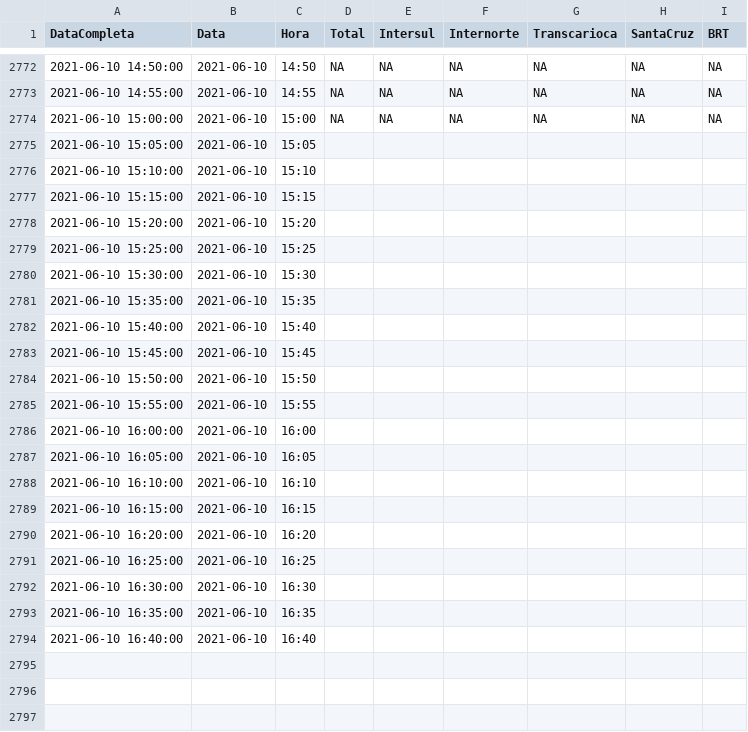
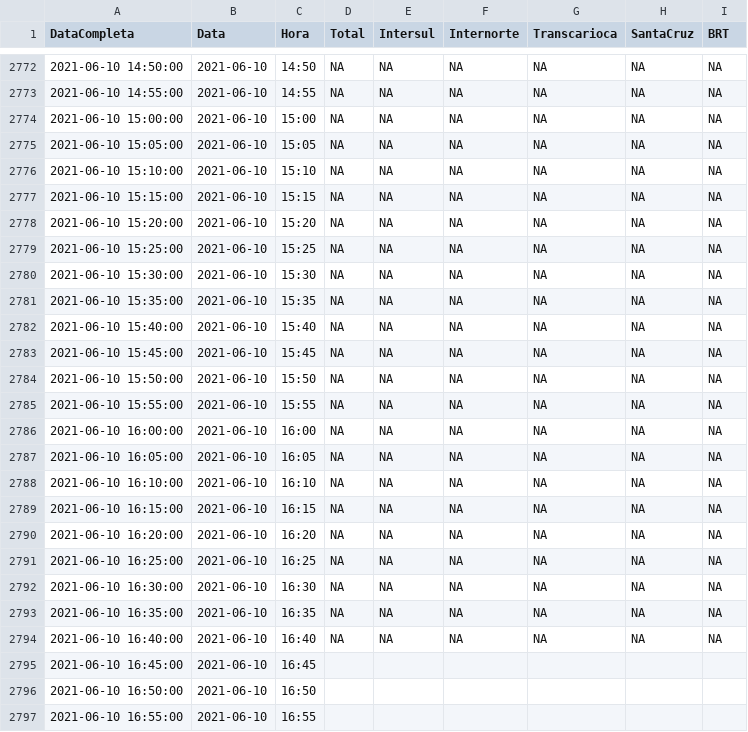
Before and after one commit to gbragaalves/OnibusRio, a CSV file: QuantidadeOnibus/QuantidadeOnibus.csv, drawn as a sheet; only a part is shown, gaps mark what is left out.

```diff
--- a/QuantidadeOnibus/QuantidadeOnibus.csv
+++ b/QuantidadeOnibus/QuantidadeOnibus.csv
@@ -2774,21 +2774,24 @@
 "2021-06-10 15:00:00";"2021-06-10";"15:00";NA;NA;NA;NA;NA;NA
-"2021-06-10 15:05:00";"2021-06-10";"15:05";"";"";"";"";"";""
-"2021-06-10 15:10:00";"2021-06-10";"15:10";"";"";"";"";"";""
-"2021-06-10 15:15:00";"2021-06-10";"15:15";"";"";"";"";"";""
-"2021-06-10 15:20:00";"2021-06-10";"15:20";"";"";"";"";"";""
-"2021-06-10 15:25:00";"2021-06-10";"15:25";"";"";"";"";"";""
-"2021-06-10 15:30:00";"2021-06-10";"15:30";"";"";"";"";"";""
-"2021-06-10 15:35:00";"2021-06-10";"15:35";"";"";"";"";"";""
-"2021-06-10 15:40:00";"2021-06-10";"15:40";"";"";"";"";"";""
-"2021-06-10 15:45:00";"2021-06-10";"15:45";"";"";"";"";"";""
-"2021-06-10 15:50:00";"2021-06-10";"15:50";"";"";"";"";"";""
-"2021-06-10 15:55:00";"2021-06-10";"15:55";"";"";"";"";"";""
-"2021-06-10 16:00:00";"2021-06-10";"16:00";"";"";"";"";"";""
-"2021-06-10 16:05:00";"2021-06-10";"16:05";"";"";"";"";"";""
-"2021-06-10 16:10:00";"2021-06-10";"16:10";"";"";"";"";"";""
-"2021-06-10 16:15:00";"2021-06-10";"16:15";"";"";"";"";"";""
-"2021-06-10 16:20:00";"2021-06-10";"16:20";"";"";"";"";"";""
-"2021-06-10 16:25:00";"2021-06-10";"16:25";"";"";"";"";"";""
-"2021-06-10 16:30:00";"2021-06-10";"16:30";"";"";"";"";"";""
-"2021-06-10 16:35:00";"2021-06-10";"16:35";"";"";"";"";"";""
-"2021-06-10 16:40:00";"2021-06-10";"16:40";"";"";"";"";"";""
+"2021-06-10 15:05:00";"2021-06-10";"15:05";NA;NA;NA;NA;NA;NA
+"2021-06-10 15:10:00";"2021-06-10";"15:10";NA;NA;NA;NA;NA;NA
+"2021-06-10 15:15:00";"2021-06-10";"15:15";NA;NA;NA;NA;NA;NA
+"2021-06-10 15:20:00";"2021-06-10";"15:20";NA;NA;NA;NA;NA;NA
+"2021-06-10 15:25:00";"2021-06-10";"15:25";NA;NA;NA;NA;NA;NA
+"2021-06-10 15:30:00";"2021-06-10";"15:30";NA;NA;NA;NA;NA;NA
+"2021-06-10 15:35:00";"2021-06-10";"15:35";NA;NA;NA;NA;NA;NA
+"2021-06-10 15:40:00";"2021-06-10";"15:40";NA;NA;NA;NA;NA;NA
+"2021-06-10 15:45:00";"2021-06-10";"15:45";NA;NA;NA;NA;NA;NA
+"2021-06-10 15:50:00";"2021-06-10";"15:50";NA;NA;NA;NA;NA;NA
+"2021-06-10 15:55:00";"2021-06-10";"15:55";NA;NA;NA;NA;NA;NA
+"2021-06-10 16:00:00";"2021-06-10";"16:00";NA;NA;NA;NA;NA;NA
+"2021-06-10 16:05:00";"2021-06-10";"16:05";NA;NA;NA;NA;NA;NA
+"2021-06-10 16:10:00";"2021-06-10";"16:10";NA;NA;NA;NA;NA;NA
+"2021-06-10 16:15:00";"2021-06-10";"16:15";NA;NA;NA;NA;NA;NA
+"2021-06-10 16:20:00";"2021-06-10";"16:20";NA;NA;NA;NA;NA;NA
+"2021-06-10 16:25:00";"2021-06-10";"16:25";NA;NA;NA;NA;NA;NA
+"2021-06-10 16:30:00";"2021-06-10";"16:30";NA;NA;NA;NA;NA;NA
+"2021-06-10 16:35:00";"2021-06-10";"16:35";NA;NA;NA;NA;NA;NA
+"2021-06-10 16:40:00";"2021-06-10";"16:40";NA;NA;NA;NA;NA;NA
+"2021-06-10 16:45:00";"2021-06-10";"16:45";"";"";"";"";"";""
+"2021-06-10 16:50:00";"2021-06-10";"16:50";"";"";"";"";"";""
+"2021-06-10 16:55:00";"2021-06-10";"16:55";"";"";"";"";"";""
```
Also changed, not shown: 2 other files.
